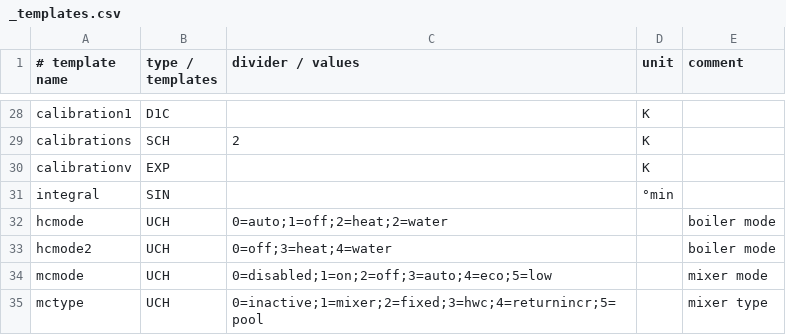
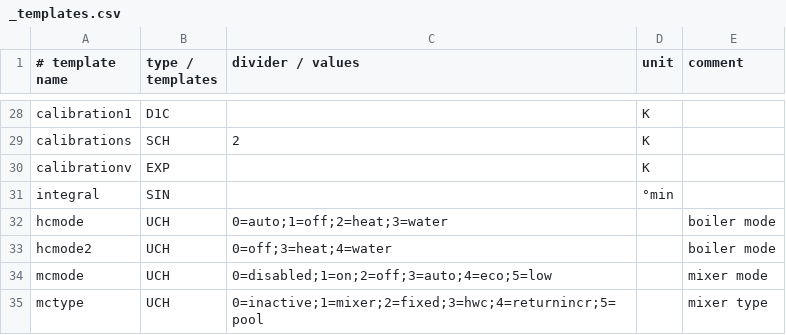
Before and after one commit to prehor/ebusd-config, a CSV file: ebusd-2.1.x/en/vaillant/_templates.csv, drawn as a sheet; only a part is shown, gaps mark what is left out.

```diff
--- a/ebusd-2.1.x/en/vaillant/_templates.csv
+++ b/ebusd-2.1.x/en/vaillant/_templates.csv
@@ -31,3 +31,3 @@ calibrationv,EXP,,K,
 integral,SIN,,°min,
-hcmode,UCH,0=auto;1=off;2=heat;2=water,,boiler mode
+hcmode,UCH,0=auto;1=off;2=heat;3=water,,boiler mode
 hcmode2,UCH,0=off;3=heat;4=water,,boiler mode
```
Also changed, not shown: ebusd-2.1.x/en/vaillant/08.hmu.csv, ebusd-2.1.x/en/vaillant/15.ctlv2.csv, 1 other file.
